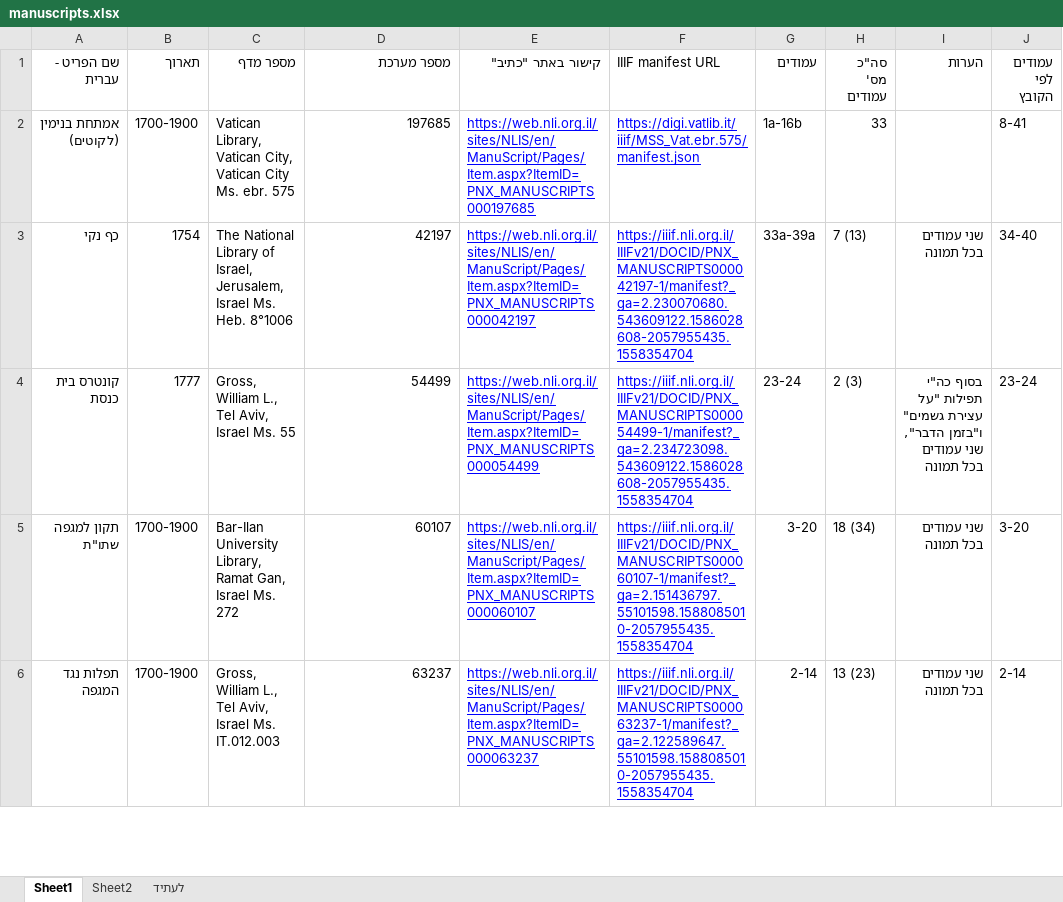
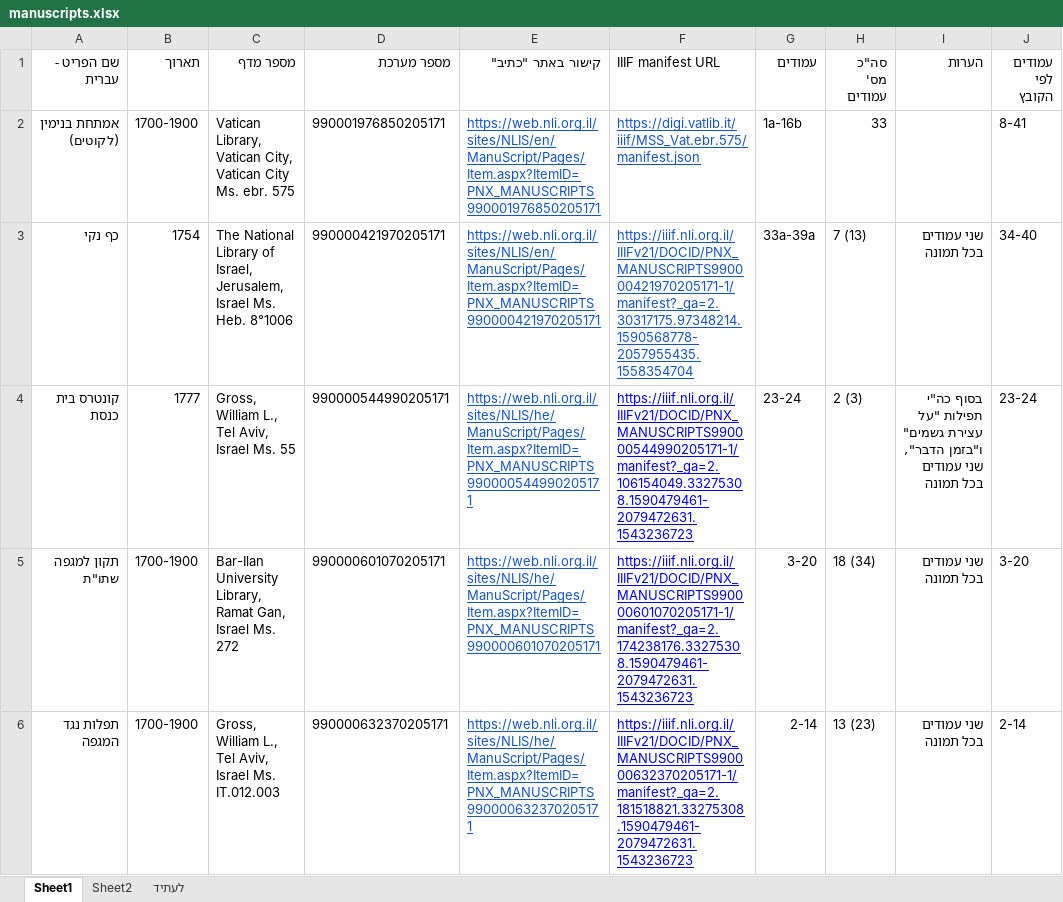
Before and after one commit to research-software-company/plague-transcriptions-backend, an Excel workbook: data-files/manuscripts.xlsx, sheet Sheet1, drawn as a sheet; only a part is shown; values as stored, in another font and other column widths than the file's, no borders; charts and pictures and conditional formats not drawn; the diff covers the shown part only; the diff names each change by its address in the sheet, - before the commit and + after, or states it on an @@ line.

Commit message:
Update manuscript file with the new manifests.

```diff
--- a/data-files/manuscripts.xlsx (sheet Sheet1)
+++ b/data-files/manuscripts.xlsx (sheet Sheet1)
-D2 (מספר מערכת): 197685
+D2 (מספר מערכת): 990001976850205171
-E2 (קישור באתר "כתיב"): https://web.nli.org.il/sites/NLIS/en/ManuScript/Pages/Item.aspx?ItemID=PNX_MANUSCRIPTS000197685
+E2 (קישור באתר "כתיב"): https://web.nli.org.il/sites/NLIS/en/ManuScript/Pages/Item.aspx?ItemID=PNX_MANUSCRIPTS990001976850205171
-E2:F3 text colour: #0000FF
+E2:F3 text colour: #1155CC
-D3 (מספר מערכת): 42197
+D3 (מספר מערכת): 990000421970205171
-E3 (קישור באתר "כתיב"): https://web.nli.org.il/sites/NLIS/en/ManuScript/Pages/Item.aspx?ItemID=PNX_MANUSCRIPTS000042197
+E3 (קישור באתר "כתיב"): https://web.nli.org.il/sites/NLIS/en/ManuScript/Pages/Item.aspx?ItemID=PNX_MANUSCRIPTS990000421970205171
-F3 (IIIF manifest URL): https://iiif.nli.org.il/IIIFv21/DOCID/PNX_MANUSCRIPTS000042197-1/manifest?_ga=2.230070680.543609122.1586028608-2057955435.1558354704
+F3 (IIIF manifest URL): https://iiif.nli.org.il/IIIFv21/DOCID/PNX_MANUSCRIPTS990000421970205171-1/manifest?_ga=2.30317175.97348214.1590568778-2057955435.1558354704
-D4 (מספר מערכת): 54499
+D4 (מספר מערכת): 990000544990205171
-E4 (קישור באתר "כתיב"): https://web.nli.org.il/sites/NLIS/en/ManuScript/Pages/Item.aspx?ItemID=PNX_MANUSCRIPTS000054499
+E4 (קישור באתר "כתיב"): https://web.nli.org.il/sites/NLIS/he/ManuScript/Pages/Item.aspx?ItemID=PNX_MANUSCRIPTS990000544990205171
-E4:E6 text colour: #0000FF
+E4:E6 text colour: #1155CC
-F4 (IIIF manifest URL): https://iiif.nli.org.il/IIIFv21/DOCID/PNX_MANUSCRIPTS000054499-1/manifest?_ga=2.234723098.543609122.1586028608-2057955435.1558354704
+F4 (IIIF manifest URL): https://iiif.nli.org.il/IIIFv21/DOCID/PNX_MANUSCRIPTS990000544990205171-1/manifest?_ga=2.106154049.33275308.1590479461-2079472631.1543236723
-D5 (מספר מערכת): 60107
+D5 (מספר מערכת): 990000601070205171
-E5 (קישור באתר "כתיב"): https://web.nli.org.il/sites/NLIS/en/ManuScript/Pages/Item.aspx?ItemID=PNX_MANUSCRIPTS000060107
+E5 (קישור באתר "כתיב"): https://web.nli.org.il/sites/NLIS/he/ManuScript/Pages/Item.aspx?ItemID=PNX_MANUSCRIPTS990000601070205171
-F5 (IIIF manifest URL): https://iiif.nli.org.il/IIIFv21/DOCID/PNX_MANUSCRIPTS000060107-1/manifest?_ga=2.151436797.55101598.1588085010-2057955435.1558354704
+F5 (IIIF manifest URL): https://iiif.nli.org.il/IIIFv21/DOCID/PNX_MANUSCRIPTS990000601070205171-1/manifest?_ga=2.174238176.33275308.1590479461-2079472631.1543236723
-D6 (מספר מערכת): 63237
+D6 (מספר מערכת): 990000632370205171
-E6 (קישור באתר "כתיב"): https://web.nli.org.il/sites/NLIS/en/ManuScript/Pages/Item.aspx?ItemID=PNX_MANUSCRIPTS000063237
+E6 (קישור באתר "כתיב"): https://web.nli.org.il/sites/NLIS/he/ManuScript/Pages/Item.aspx?ItemID=PNX_MANUSCRIPTS990000632370205171
-F6 (IIIF manifest URL): https://iiif.nli.org.il/IIIFv21/DOCID/PNX_MANUSCRIPTS000063237-1/manifest?_ga=2.122589647.55101598.1588085010-2057955435.1558354704
+F6 (IIIF manifest URL): https://iiif.nli.org.il/IIIFv21/DOCID/PNX_MANUSCRIPTS990000632370205171-1/manifest?_ga=2.181518821.33275308.1590479461-2079472631.1543236723
```
Also changed, not shown: 17 edited cells and cell formats elsewhere in this sheet, 1 other file.
